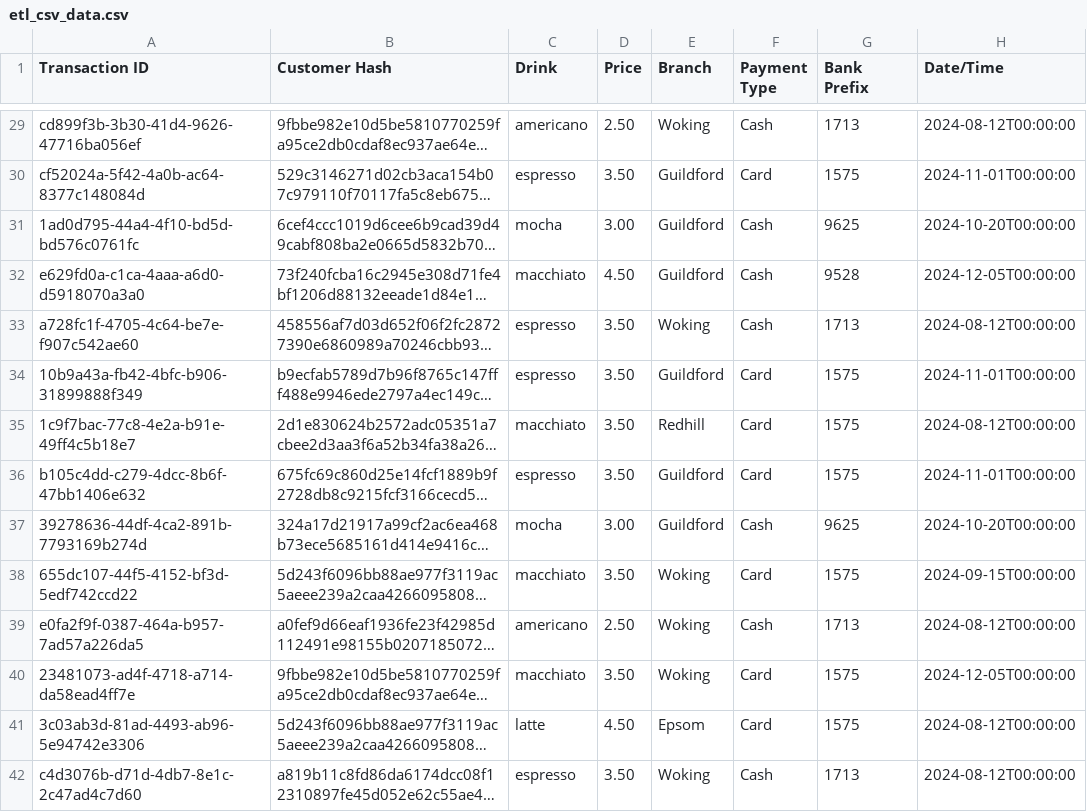
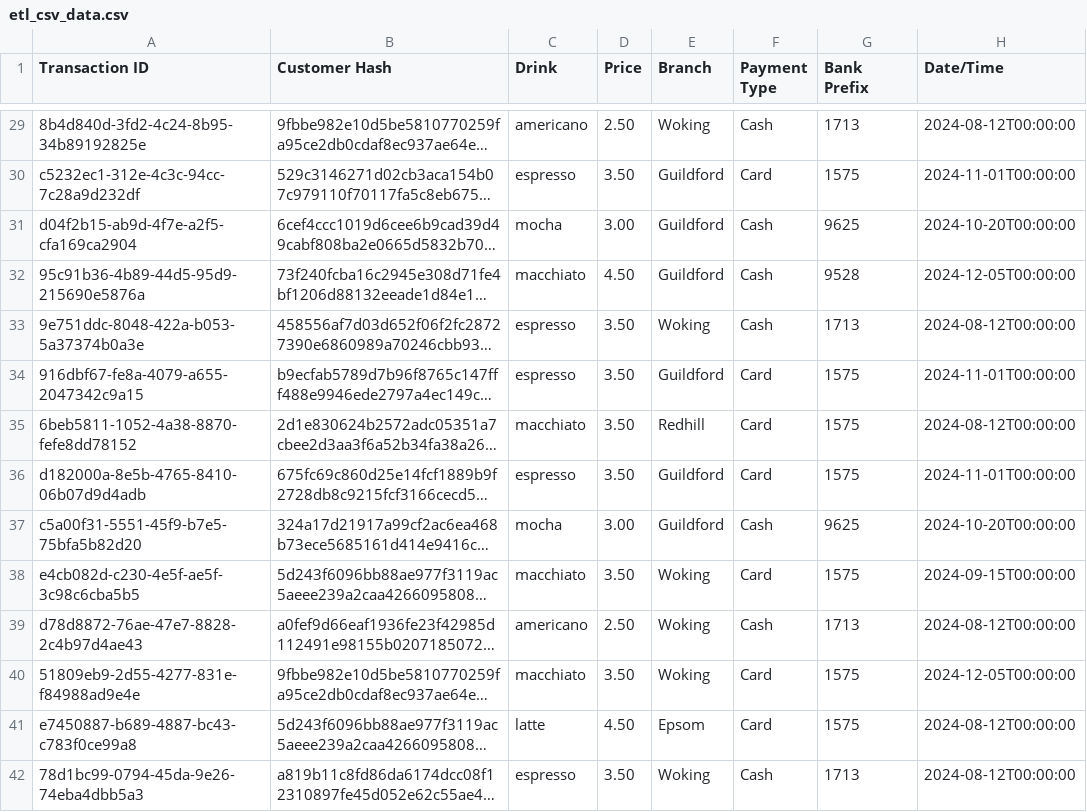
Before and after one commit to Eng-ADAL/Obscured-by-Clouds, a CSV file: data_ext/etl_csv_data.csv, drawn as a sheet; only a part is shown, gaps mark what is left out; long unchanged cells end in …; the diff covers the shown part only; the diff names each change by its address in the sheet, - before the commit and + after, or states it on an @@ line.

```diff
--- a/data_ext/etl_csv_data.csv
+++ b/data_ext/etl_csv_data.csv
-A29 (Transaction ID): cd899f3b-3b30-41d4-9626-47716ba056ef
+A29 (Transaction ID): 8b4d840d-3fd2-4c24-8b95-34b89192825e
-A30 (Transaction ID): cf52024a-5f42-4a0b-ac64-8377c148084d
+A30 (Transaction ID): c5232ec1-312e-4c3c-94cc-7c28a9d232df
-A31 (Transaction ID): 1ad0d795-44a4-4f10-bd5d-bd576c0761fc
+A31 (Transaction ID): d04f2b15-ab9d-4f7e-a2f5-cfa169ca2904
-A32 (Transaction ID): e629fd0a-c1ca-4aaa-a6d0-d5918070a3a0
+A32 (Transaction ID): 95c91b36-4b89-44d5-95d9-215690e5876a
-A33 (Transaction ID): a728fc1f-4705-4c64-be7e-f907c542ae60
+A33 (Transaction ID): 9e751ddc-8048-422a-b053-5a37374b0a3e
-A34 (Transaction ID): 10b9a43a-fb42-4bfc-b906-31899888f349
+A34 (Transaction ID): 916dbf67-fe8a-4079-a655-2047342c9a15
-A35 (Transaction ID): 1c9f7bac-77c8-4e2a-b91e-49ff4c5b18e7
+A35 (Transaction ID): 6beb5811-1052-4a38-8870-fefe8dd78152
-A36 (Transaction ID): b105c4dd-c279-4dcc-8b6f-47bb1406e632
+A36 (Transaction ID): d182000a-8e5b-4765-8410-06b07d9d4adb
-A37 (Transaction ID): 39278636-44df-4ca2-891b-7793169b274d
+A37 (Transaction ID): c5a00f31-5551-45f9-b7e5-75bfa5b82d20
-A38 (Transaction ID): 655dc107-44f5-4152-bf3d-5edf742ccd22
+A38 (Transaction ID): e4cb082d-c230-4e5f-ae5f-3c98c6cba5b5
-A39 (Transaction ID): e0fa2f9f-0387-464a-b957-7ad57a226da5
+A39 (Transaction ID): d78d8872-76ae-47e7-8828-2c4b97d4ae43
-A40 (Transaction ID): 23481073-ad4f-4718-a714-da58ead4ff7e
+A40 (Transaction ID): 51809eb9-2d55-4277-831e-f84988ad9e4e
-A41 (Transaction ID): 3c03ab3d-81ad-4493-ab96-5e94742e3306
+A41 (Transaction ID): e7450887-b689-4887-bc43-c783f0ce99a8
-A42 (Transaction ID): c4d3076b-d71d-4db7-8e1c-2c47ad4c7d60
+A42 (Transaction ID): 78d1bc99-0794-45da-9e26-74eba4dbb5a3
```
Also changed, not shown: 46 edited cells elsewhere in this file, 2 other files.
